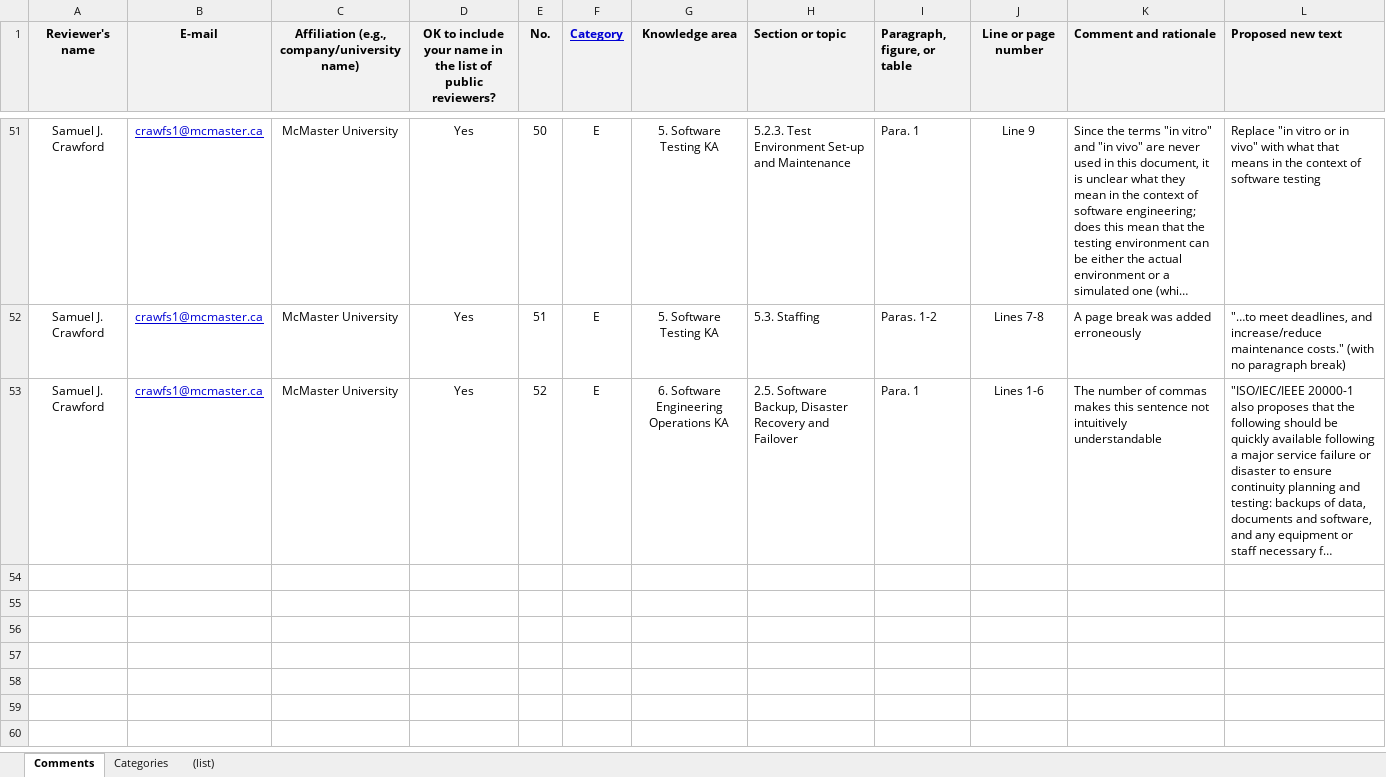
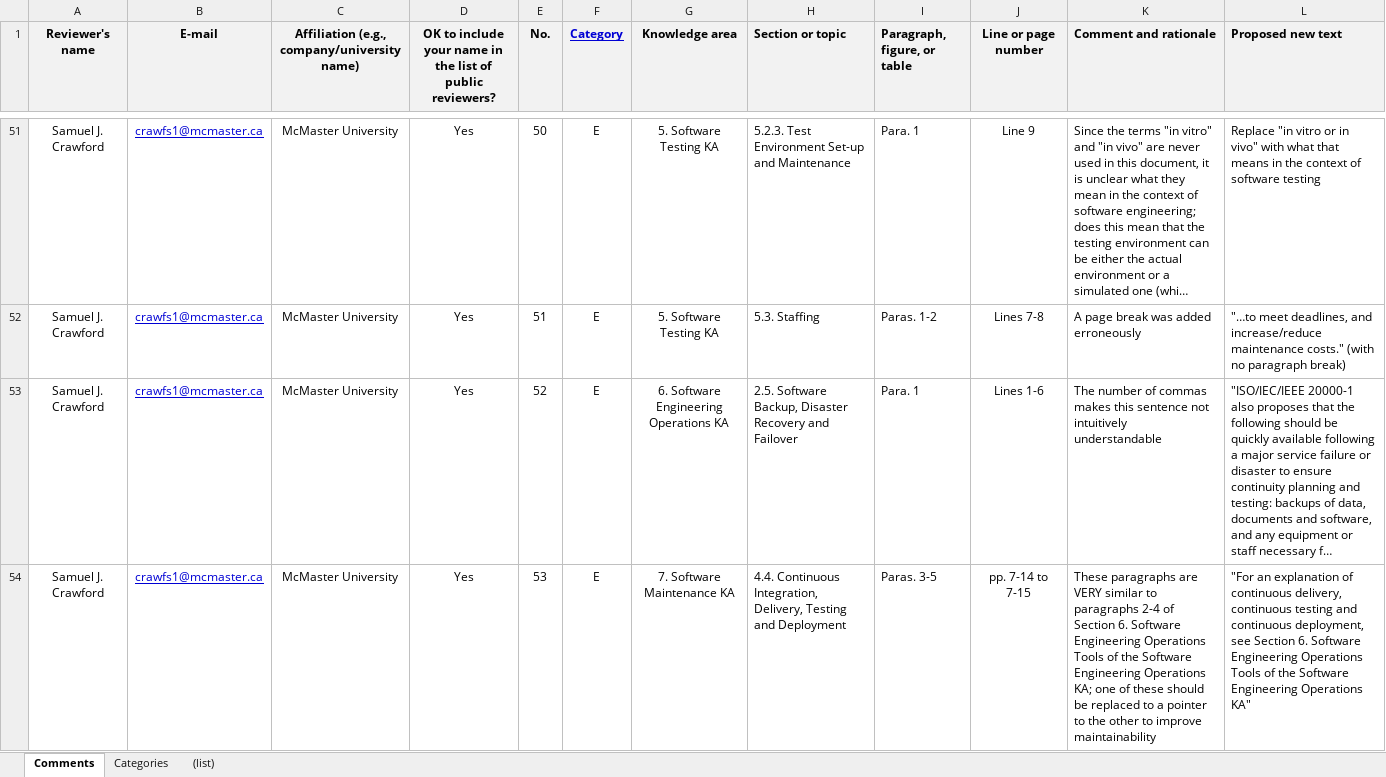
Before and after one commit to samm82/TestingTesting, an Excel workbook: SWEBOK4-SamuelCrawford.xlsx, sheet Comments, drawn as a sheet; only a part is shown, gaps mark what is left out; long unchanged cells end in …; values as stored, in another font and other column widths than the file's, no borders; the diff names each change by its address in the sheet, - before the commit and + after, or states it on an @@ line.

Commit message:
Add notes from rest of SWEBOK's maintenance chapter

```diff
--- a/SWEBOK4-SamuelCrawford.xlsx (sheet Comments)
+++ b/SWEBOK4-SamuelCrawford.xlsx (sheet Comments)
+row 54: Samuel J. Crawford | crawfs1@mcmaster.ca | McMaster University | Yes | 53 | E | 7. Software Maintenance KA | 4.4. Continuous Integration, Delivery, Testing and Deployment | Paras. 3-5 | pp. 7-14 to 7-15 | These paragraphs are VERY similar to paragraphs 2-4 of Section 6. Software Engineering Operations Tools of the Software Engineering Operations KA; one of these should be replaced to a pointer to the other to improve maintainability | "For an explanation of continuous delivery, continuous testing and continuous deployment, see Section 6. Software Engineering Operations Tools of the Software Engineering Operations KA"
```
Also changed, not shown: 1 other file.
